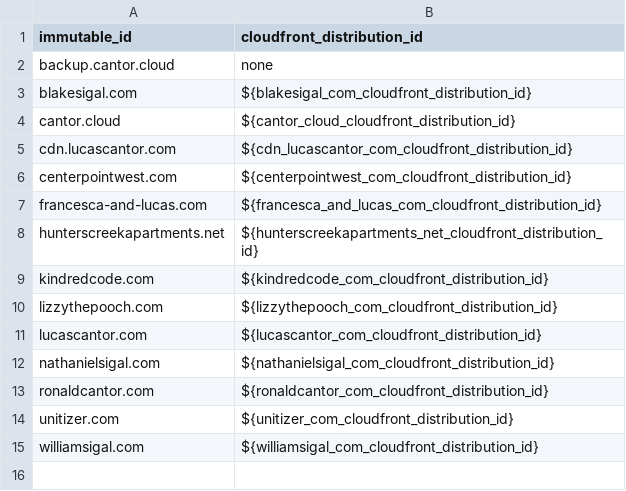
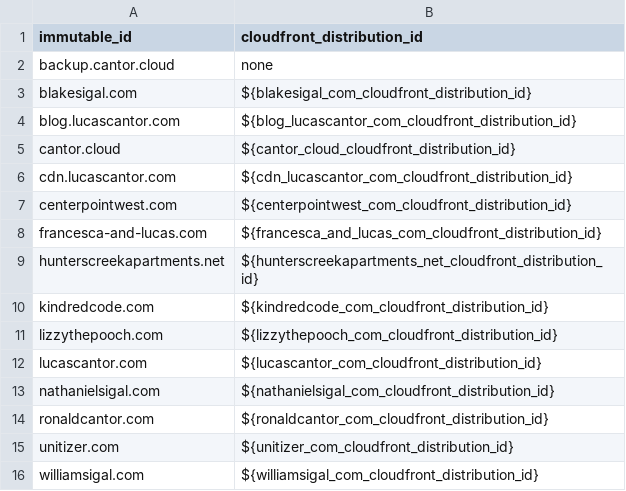
Before and after one commit to lucascantor/aws, a CSV file: s3_buckets.csv, drawn as a sheet; the diff names each change by its address in the sheet, - before the commit and + after, or states it on an @@ line.

Commit message:
add blog.lucascantor.com s3 bucket and associated infra

```diff
--- a/s3_buckets.csv
+++ b/s3_buckets.csv
+row 4: blog.lucascantor.com | ${blog_lucascantor_com_cloudfront_distribution_id}
```
Also changed, not shown: 1 other file.
